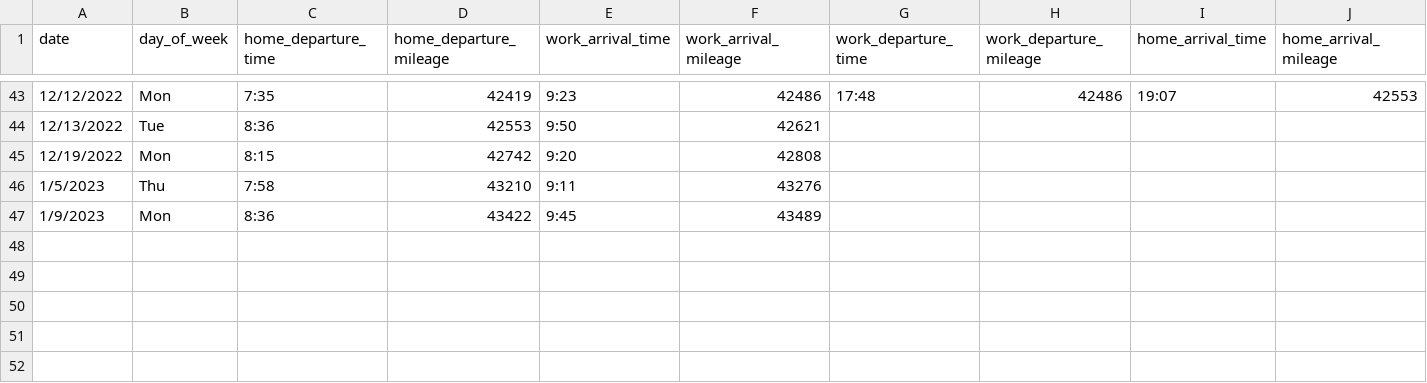
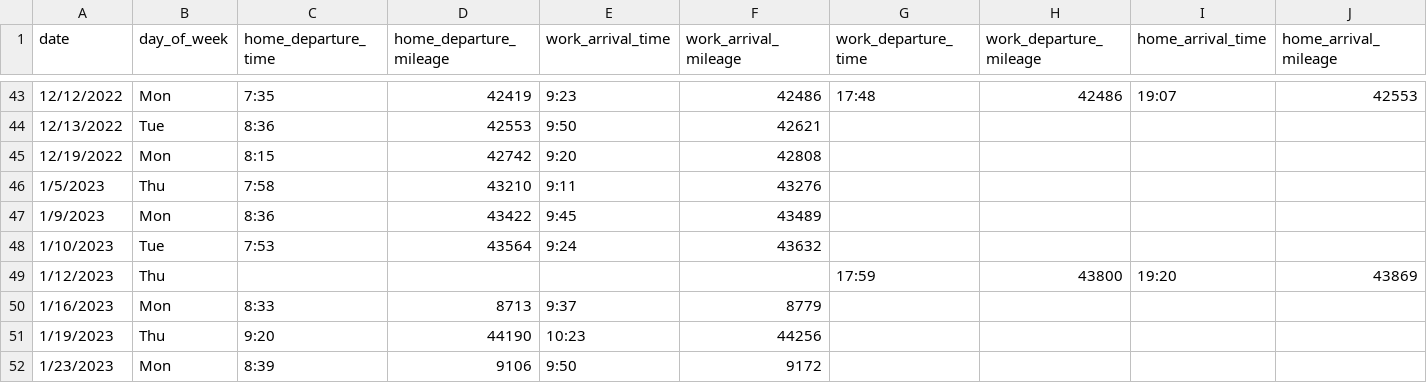
Before and after one commit to jahearn3/commuting, a CSV file: commuting_data.csv, drawn as a sheet; only a part is shown, gaps mark what is left out; rows hold the shown columns only; the diff names each change by its address in the sheet, - before the commit and + after, or states it on an @@ line.

```diff
--- a/commuting_data.csv
+++ b/commuting_data.csv
+row 48: 1/10/2023 | Tue | 7:53 | 43564 | 9:24 | 43632
+row 49: 1/12/2023 | Thu |  |  |  |  | 17:59 | 43800 | 19:20 | 43869
+row 50: 1/16/2023 | Mon | 8:33 | 8713 | 9:37 | 8779
+row 51: 1/19/2023 | Thu | 9:20 | 44190 | 10:23 | 44256
+row 52: 1/23/2023 | Mon | 8:39 | 9106 | 9:50 | 9172
```
Also changed, not shown: 11 other files.
